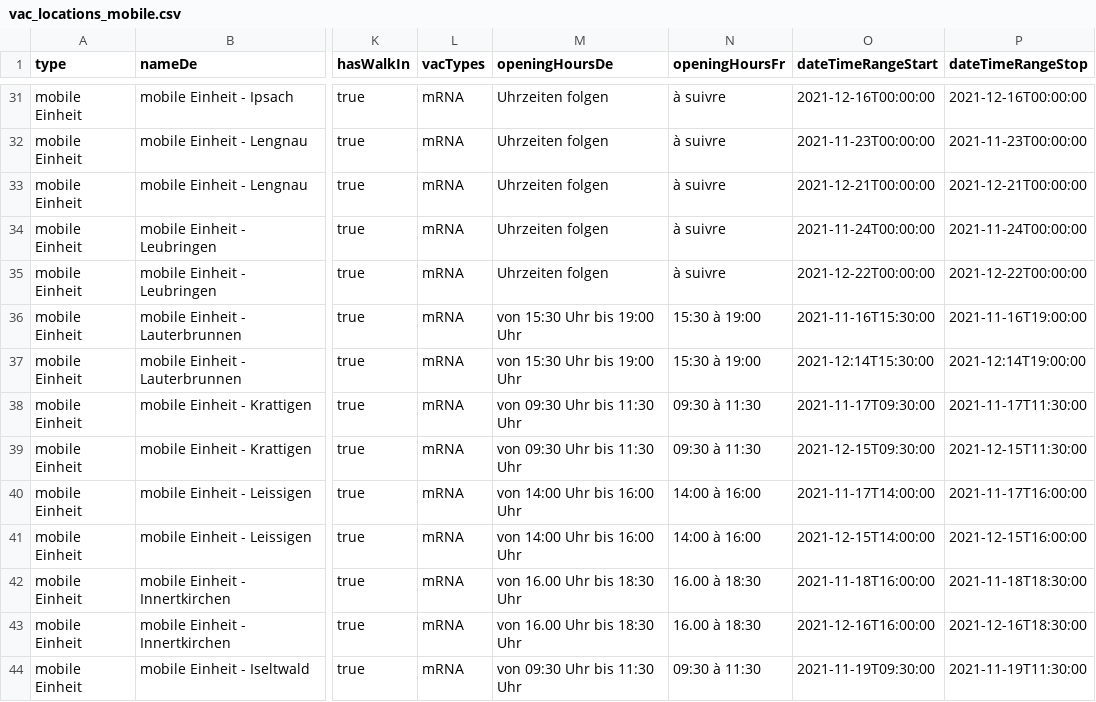
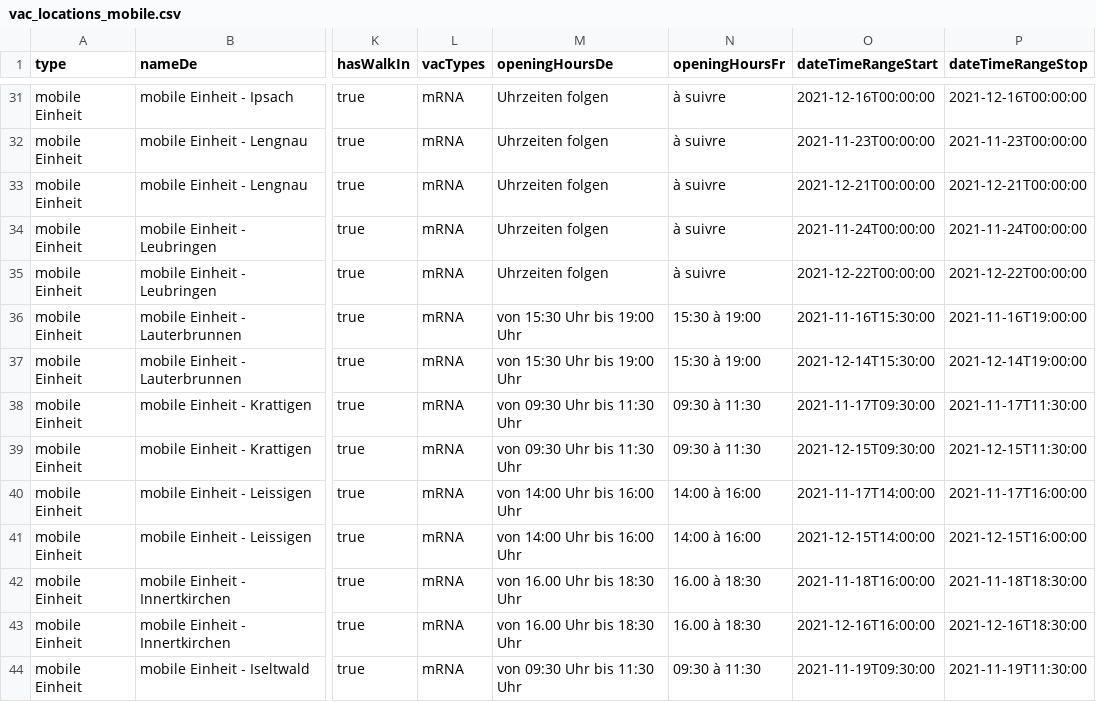
Before and after one commit to openDataBE/VacOffer, a CSV file: vac_locations_mobile.csv, drawn as a sheet; only a part is shown, gaps mark what is left out; the diff names each change by its address in the sheet, - before the commit and + after, or states it on an @@ line.

Commit message:
update start-end-dates

```diff
--- a/vac_locations_mobile.csv
+++ b/vac_locations_mobile.csv
-O37 (dateTimeRangeStart): 2021-12:14T15:30:00
+O37 (dateTimeRangeStart): 2021-12-14T15:30:00
-P37 (dateTimeRangeStop): 2021-12:14T19:00:00
+P37 (dateTimeRangeStop): 2021-12-14T19:00:00
```
